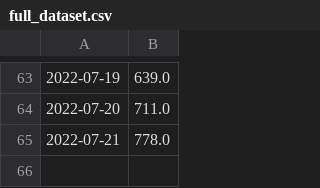
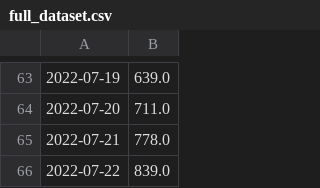
Before and after one commit to BershteynLab/ScrapeNYCMonkeypoxData, a CSV file: data/full_dataset.csv, drawn as a sheet; only a part is shown, gaps mark what is left out.

```diff
--- a/data/full_dataset.csv
+++ b/data/full_dataset.csv
@@ -65 +65,2 @@
 2022-07-21,778.0
+2022-07-22,839.0
```
Also changed, not shown: 1 other file.
